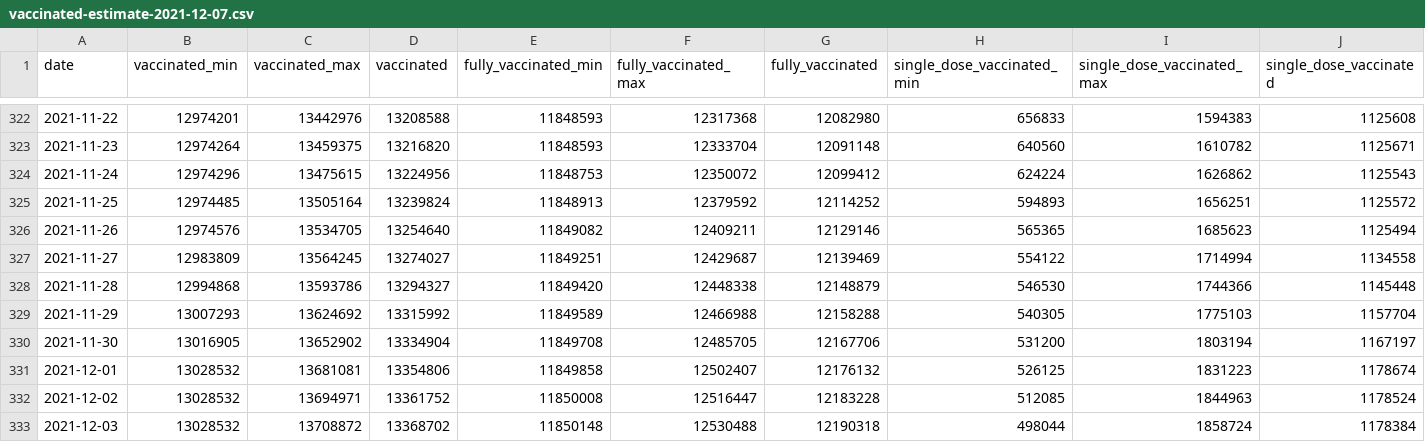
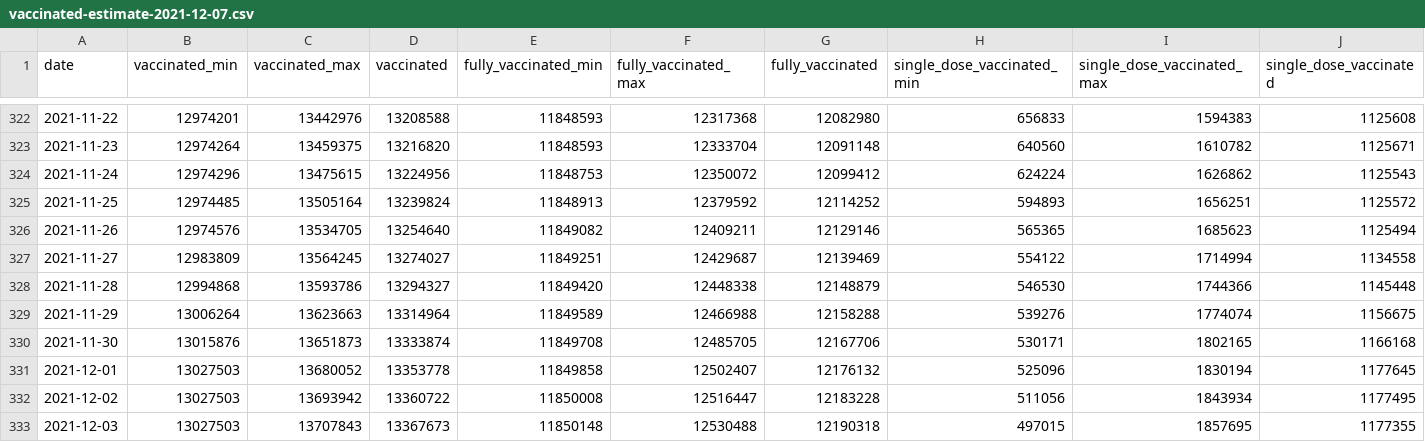
Before and after one commit to Sikerdebaard/opencoronastats, a CSV file: data/vaccine_estimate/daily_estimates/vaccinated-estimate-2021-12-07.csv, drawn as a sheet; only a part is shown, gaps mark what is left out; the diff covers the shown part only.

Commit message:
Automatic update vaccination estimates

```diff
--- a/data/vaccine_estimate/daily_estimates/vaccinated-estimate-2021-12-07.csv
+++ b/data/vaccine_estimate/daily_estimates/vaccinated-estimate-2021-12-07.csv
@@ -328,6 +328,6 @@ date,vaccinated_min,vaccinated_max,vaccinated,fully_vaccinated_min,fully_vaccina
 2021-11-28,12994868,13593786,13294327,11849420,12448338,12148879,546530,1744366,1145448
-2021-11-29,13007293,13624692,13315992,11849589,12466988,12158288,540305,1775103,1157704
-2021-11-30,13016905,13652902,13334904,11849708,12485705,12167706,531200,1803194,1167197
-2021-12-01,13028532,13681081,13354806,11849858,12502407,12176132,526125,1831223,1178674
-2021-12-02,13028532,13694971,13361752,11850008,12516447,12183228,512085,1844963,1178524
-2021-12-03,13028532,13708872,13368702,11850148,12530488,12190318,498044,1858724,1178384
+2021-11-29,13006264,13623663,13314964,11849589,12466988,12158288,539276,1774074,1156675
+2021-11-30,13015876,13651873,13333874,11849708,12485705,12167706,530171,1802165,1166168
+2021-12-01,13027503,13680052,13353778,11849858,12502407,12176132,525096,1830194,1177645
+2021-12-02,13027503,13693942,13360722,11850008,12516447,12183228,511056,1843934,1177495
+2021-12-03,13027503,13707843,13367673,11850148,12530488,12190318,497015,1857695,1177355
```
Also changed, not shown: 18 edited cells elsewhere in this file.
